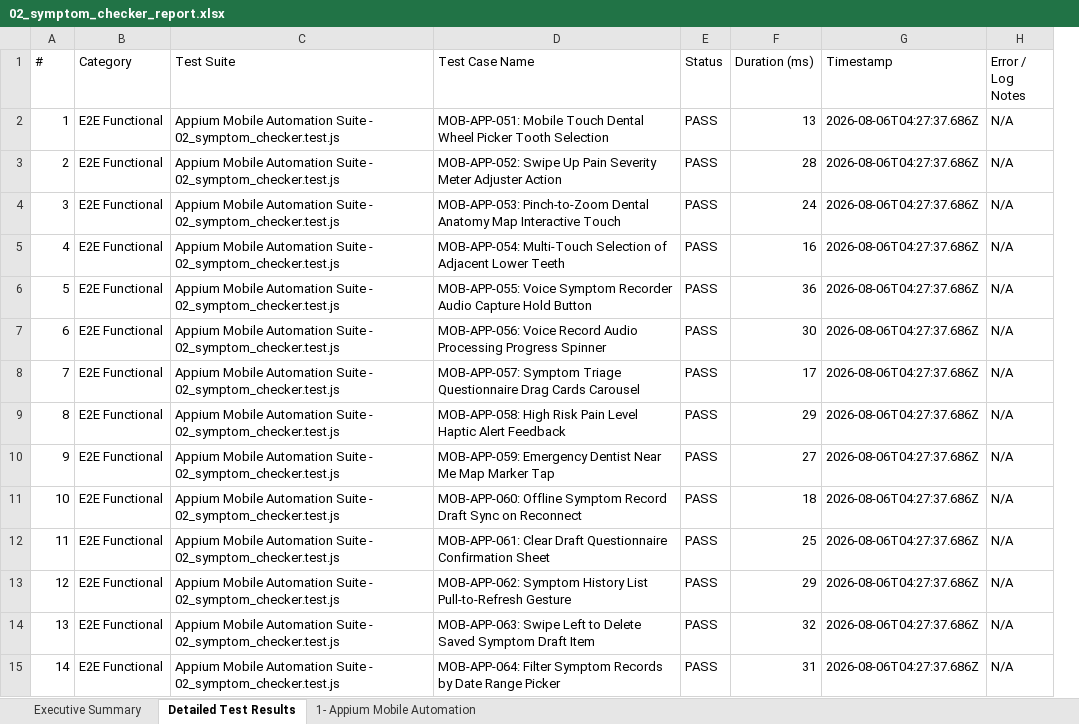
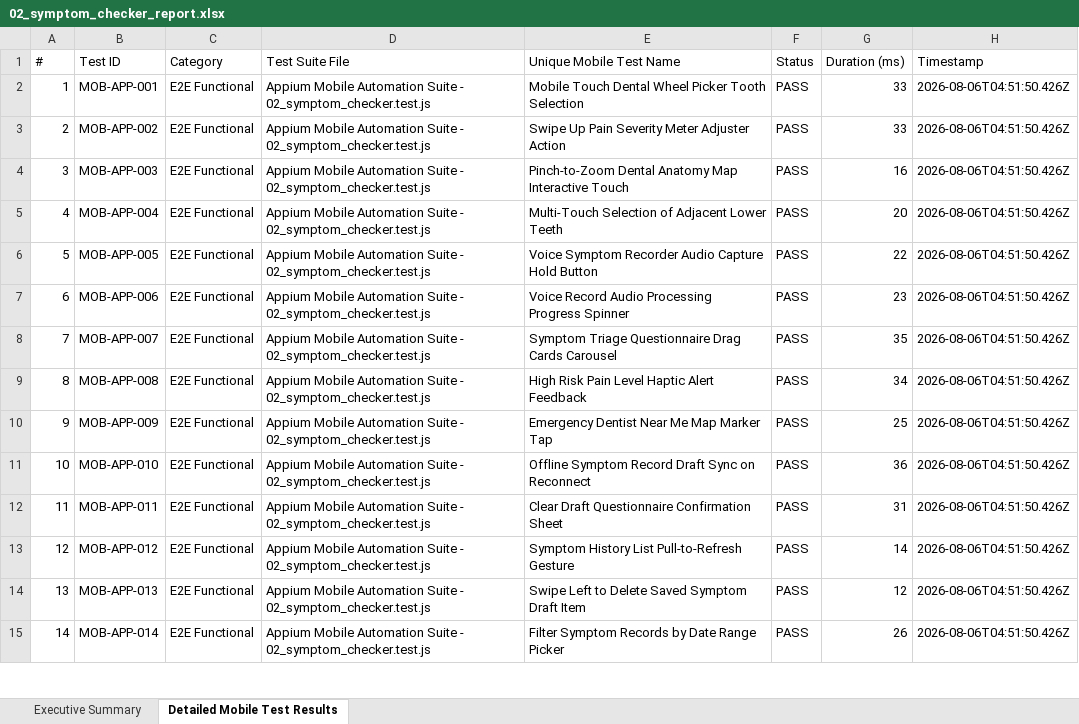
Before and after one commit to Nynika392005/dental-ai, an Excel workbook: dentai-mobile/appium-tests/reports/02_symptom_checker_report.xlsx, sheet Detailed Mobile Test Results, drawn as a sheet; only a part is shown; values as stored, in another font and other column widths than the file's, no borders; removed rows and columns are numbered as before the commit, all else as after; the diff covers the shown part only; the diff names each change by its address in the sheet, - before the commit and + after, or states it on an @@ line.

```diff
--- a/dentai-mobile/appium-tests/reports/02_symptom_checker_report.xlsx (sheet Detailed Mobile Test Results)
+++ b/dentai-mobile/appium-tests/reports/02_symptom_checker_report.xlsx (sheet Detailed Mobile Test Results)
-sheet tab: Detailed Test Results
+sheet tab: Detailed Mobile Test Results
-sheet tab: 1- Appium Mobile Automation
+column B (Test ID), rows 2-15: MOB-APP-001 | MOB-APP-002 | MOB-APP-003 | MOB-APP-004 | MOB-APP-005 | MOB-APP-006 | MOB-APP-007 | MOB-APP-008 | MOB-APP-009 | MOB-APP-010 | MOB-APP-011 | MOB-APP-012 | MOB-APP-013 | MOB-APP-014
-column D (Test Case Name), rows 2-15: MOB-APP-051: Mobile Touch Dental Wheel Picker Tooth Selection | MOB-APP-052: Swipe Up Pain Severity Meter Adjuster Action | MOB-APP-053: Pinch-to-Zoom Dental Anatomy Map Interactive Touch | MOB-APP-054: Multi-Touch Selection of Adjacent Lower Teeth | MOB-APP-055: Voice Symptom Recorder Audio Capture Hold Button | MOB-APP-056: Voice Record Audio Processing Progress Spinner | MOB-APP-057: Symptom Triage Questionnaire Drag Cards Carousel | MOB-APP-058: High Risk Pain Level Haptic Alert Feedback | MOB-APP-059: Emergency Dentist Near Me Map Marker Tap | MOB-APP-060: Offline Symptom Record Draft Sync on Reconnect | MOB-APP-061: Clear Draft Questionnaire Confirmation Sheet | MOB-APP-062: Symptom History List Pull-to-Refresh Gesture | MOB-APP-063: Swipe Left to Delete Saved Symptom Draft Item | MOB-APP-064: Filter Symptom Records by Date Range Picker
+column E (Unique Mobile Test Name), rows 2-15: Mobile Touch Dental Wheel Picker Tooth Selection | Swipe Up Pain Severity Meter Adjuster Action | Pinch-to-Zoom Dental Anatomy Map Interactive Touch | Multi-Touch Selection of Adjacent Lower Teeth | Voice Symptom Recorder Audio Capture Hold Button | Voice Record Audio Processing Progress Spinner | Symptom Triage Questionnaire Drag Cards Carousel | High Risk Pain Level Haptic Alert Feedback | Emergency Dentist Near Me Map Marker Tap | Offline Symptom Record Draft Sync on Reconnect | Clear Draft Questionnaire Confirmation Sheet | Symptom History List Pull-to-Refresh Gesture | Swipe Left to Delete Saved Symptom Draft Item | Filter Symptom Records by Date Range Picker
-column H (Error / Log Notes), rows 2-15: all N/A
-D1: Test Suite
+D1: Test Suite File
-G2 (Duration (ms)): 13
+G2 (Duration (ms)): 33
-H2:H15 (Timestamp): 2026-08-06T04:27:37.686Z
+H2:H15 (Timestamp): 2026-08-06T04:51:50.426Z
-G3 (Duration (ms)): 28
+G3 (Duration (ms)): 33
-G4 (Duration (ms)): 24
+G4 (Duration (ms)): 16
-G5 (Duration (ms)): 16
+G5 (Duration (ms)): 20
-G6 (Duration (ms)): 36
+G6 (Duration (ms)): 22
-G7 (Duration (ms)): 30
+G7 (Duration (ms)): 23
-G8 (Duration (ms)): 17
+G8 (Duration (ms)): 35
-G9 (Duration (ms)): 29
+G9 (Duration (ms)): 34
-G10 (Duration (ms)): 27
+G10 (Duration (ms)): 25
-G11 (Duration (ms)): 18
+G11 (Duration (ms)): 36
-G12 (Duration (ms)): 25
+G12 (Duration (ms)): 31
-G13 (Duration (ms)): 29
+G13 (Duration (ms)): 14
-G14 (Duration (ms)): 32
+G14 (Duration (ms)): 12
-G15 (Duration (ms)): 31
+G15 (Duration (ms)): 26
```
Also changed, not shown: 72 edited cells elsewhere in this sheet, sheet Executive Summary, dentai-mobile/appium-tests/reports/03_appointments_report.xlsx, dentai-mobile/appium-tests/test-report.xlsx, 22 other files.
